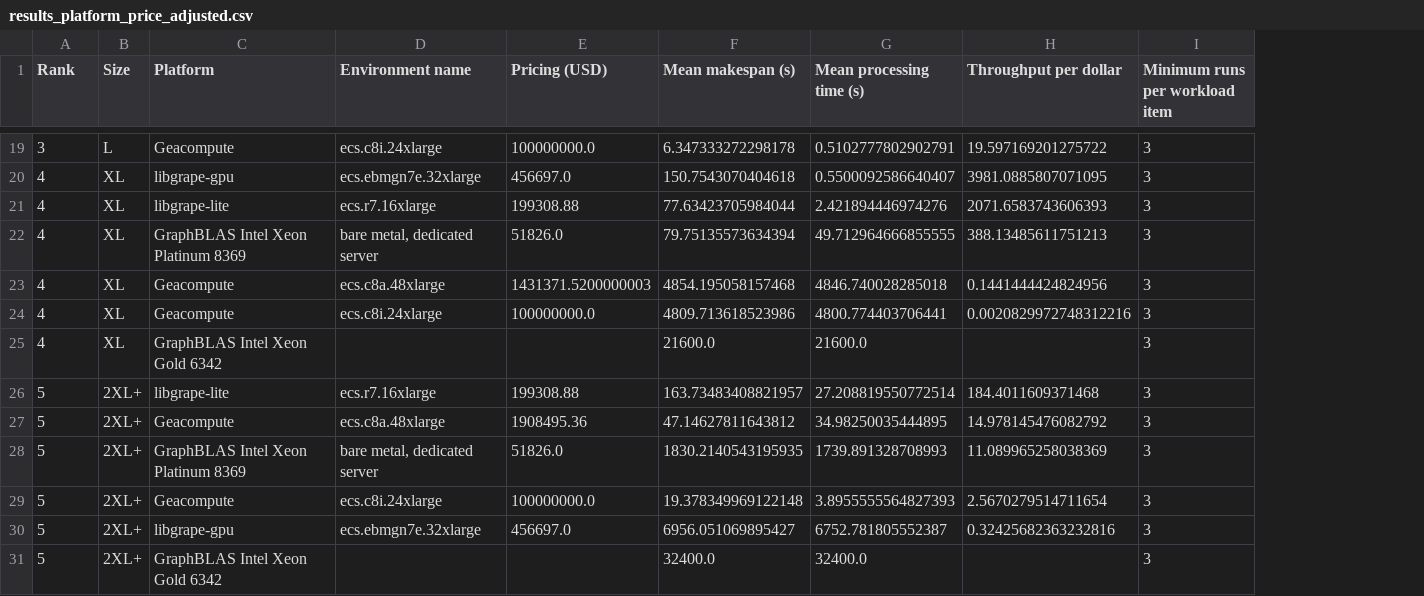
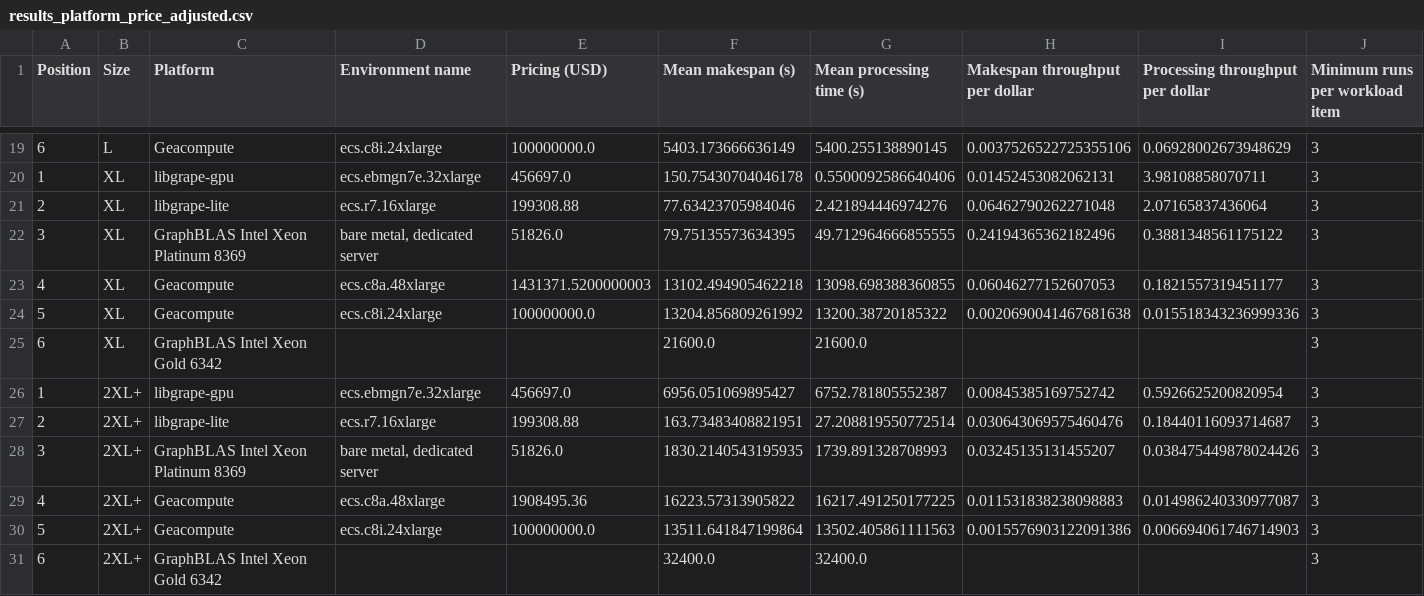
Before and after one commit to ldbc/graphalytics-competition-2023-results, a CSV file: results_platform_price_adjusted.csv, drawn as a sheet; only a part is shown, gaps mark what is left out; removed rows and columns are numbered as before the commit, all else as after; the diff covers the shown part only; the diff names each change by its address in the sheet, - before the commit and + after, or states it on an @@ line.

Commit message:
pushdown per-dollar metrics, use harmonic mean to aggregate them

```diff
--- a/results_platform_price_adjusted.csv
+++ b/results_platform_price_adjusted.csv
-column H (Throughput per dollar), rows 19-26: 19.597169201275722 | 3981.0885807071095 | 2071.6583743606393 | 388.13485611751213 | 0.1441444424824956 | 0.0020829972748312216 |  | 184.4011609371468; rows 28-29: 11.089965258038369 | 2.5670279514711654
+column H (Makespan throughput per dollar), rows 19-24: 0.0037526522725355106 | 0.01452453082062131 | 0.06462790262271048 | 0.24194365362182496 | 0.06046277152607053 | 0.0020690041467681638; rows 27-28: 0.030643069575460476 | 0.03245135131455207; row 30: 0.0015576903122091386
+column I (Processing throughput per dollar), rows 19-24: 0.06928002673948629 | 3.98108858070711 | 2.07165837436064 | 0.3881348561175122 | 0.1821557319451177 | 0.015518343236999336; rows 27-28: 0.18440116093714687 | 0.038475449878024426; row 30: 0.006694061746714903
-A1: Rank
+A1: Position
-A19 (Position): 3
+A19 (Position): 6
-F19 (Mean makespan (s)): 6.347333272298178
+F19 (Mean makespan (s)): 5403.173666636149
-G19 (Mean processing time (s)): 0.5102777802902791
+G19 (Mean processing time (s)): 5400.255138890145
-A20 (Position): 4
+A20 (Position): 1
-F20 (Mean makespan (s)): 150.7543070404618
+F20 (Mean makespan (s)): 150.75430704046178
-G20 (Mean processing time (s)): 0.5500092586640407
+G20 (Mean processing time (s)): 0.5500092586640406
-A21 (Position): 4
+A21 (Position): 2
-F21 (Mean makespan (s)): 77.63423705984044
+F21 (Mean makespan (s)): 77.63423705984046
-A22 (Position): 4
+A22 (Position): 3
-F22 (Mean makespan (s)): 79.75135573634394
+F22 (Mean makespan (s)): 79.75135573634395
-F23 (Mean makespan (s)): 4854.195058157468
+F23 (Mean makespan (s)): 13102.494905462218
-G23 (Mean processing time (s)): 4846.740028285018
+G23 (Mean processing time (s)): 13098.698388360855
-A24 (Position): 4
+A24 (Position): 5
-F24 (Mean makespan (s)): 4809.713618523986
+F24 (Mean makespan (s)): 13204.856809261992
-G24 (Mean processing time (s)): 4800.774403706441
+G24 (Mean processing time (s)): 13200.38720185322
-A25 (Position): 4
+A25 (Position): 6
+row 26: 1 | 2XL+ | libgrape-gpu | ecs.ebmgn7e.32xlarge | 456697.0 | 6956.051069895427 | 6752.781805552387 | 0.00845385169752742 | 0.5926625200820954 | 3
-A27 (Position): 5
+A27 (Position): 2
-F27 (Mean makespan (s)): 163.73483408821957
+F27 (Mean makespan (s)): 163.73483408821951
-row 27: 5 | 2XL+ | Geacompute | ecs.c8a.48xlarge | 1908495.36 | 47.14627811643812 | 34.98250035444895 | 14.978145476082792 | 3
-A28 (Position): 5
+A28 (Position): 3
+row 29: 4 | 2XL+ | Geacompute | ecs.c8a.48xlarge | 1908495.36 | 16223.57313905822 | 16217.491250177225 | 0.011531838238098883 | 0.014986240330977087 | 3
-F30 (Mean makespan (s)): 19.378349969122148
+F30 (Mean makespan (s)): 13511.641847199864
-G30 (Mean processing time (s)): 3.8955555564827393
+G30 (Mean processing time (s)): 13502.405861111563
-row 30: 5 | 2XL+ | libgrape-gpu | ecs.ebmgn7e.32xlarge | 456697.0 | 6956.051069895427 | 6752.781805552387 | 0.32425682363232816 | 3
-A31 (Position): 5
+A31 (Position): 6
```
Also changed, not shown: 3 added rows, 3 removed rows and 23 edited cells elsewhere in this file, 2 other files.
